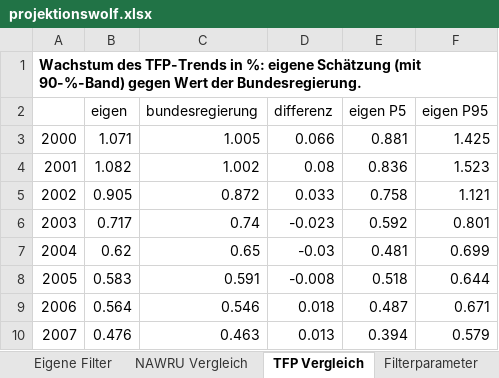
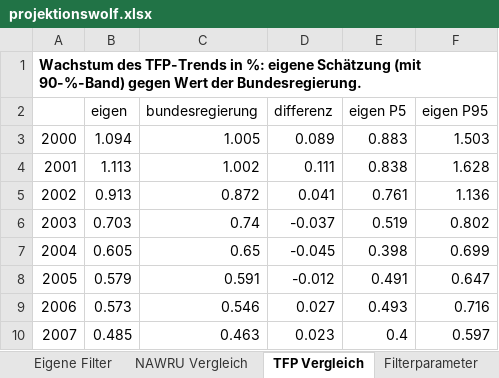
Before and after one commit to wfhungerland/projektionswolf, an Excel workbook: output/projektionswolf.xlsx, sheet TFP Vergleich, drawn as a sheet; only a part is shown; values as stored, in another font and other column widths than the file's, no borders; the diff covers the shown part only; the diff names each change by its address in the sheet, - before the commit and + after, or states it on an @@ line.

```diff
--- a/output/projektionswolf.xlsx (sheet TFP Vergleich)
+++ b/output/projektionswolf.xlsx (sheet TFP Vergleich)
-B3 (eigen): 1.071
+B3 (eigen): 1.094
-D3 (differenz): 0.066
+D3 (differenz): 0.089
-E3 (eigen P5): 0.881
+E3 (eigen P5): 0.883
-F3 (eigen P95): 1.425
+F3 (eigen P95): 1.503
-B4 (eigen): 1.082
+B4 (eigen): 1.113
-D4 (differenz): 0.08
+D4 (differenz): 0.111
-E4 (eigen P5): 0.836
+E4 (eigen P5): 0.838
-F4 (eigen P95): 1.523
+F4 (eigen P95): 1.628
-B5 (eigen): 0.905
+B5 (eigen): 0.913
-D5 (differenz): 0.033
+D5 (differenz): 0.041
-E5 (eigen P5): 0.758
+E5 (eigen P5): 0.761
-F5 (eigen P95): 1.121
+F5 (eigen P95): 1.136
-B6 (eigen): 0.717
+B6 (eigen): 0.703
-D6 (differenz): -0.023
+D6 (differenz): -0.037
-E6 (eigen P5): 0.592
+E6 (eigen P5): 0.519
-F6 (eigen P95): 0.801
+F6 (eigen P95): 0.802
-B7 (eigen): 0.62
+B7 (eigen): 0.605
-D7 (differenz): -0.03
+D7 (differenz): -0.045
-E7 (eigen P5): 0.481
+E7 (eigen P5): 0.398
-B8 (eigen): 0.583
+B8 (eigen): 0.579
-D8 (differenz): -0.008
+D8 (differenz): -0.012
-E8 (eigen P5): 0.518
+E8 (eigen P5): 0.491
-F8 (eigen P95): 0.644
+F8 (eigen P95): 0.647
-B9 (eigen): 0.564
+B9 (eigen): 0.573
-D9 (differenz): 0.018
+D9 (differenz): 0.027
-E9 (eigen P5): 0.487
+E9 (eigen P5): 0.493
-F9 (eigen P95): 0.671
+F9 (eigen P95): 0.716
-B10 (eigen): 0.476
+B10 (eigen): 0.485
-D10 (differenz): 0.013
+D10 (differenz): 0.023
-E10 (eigen P5): 0.394
+E10 (eigen P5): 0.4
-F10 (eigen P95): 0.579
+F10 (eigen P95): 0.597
```
Also changed, not shown: 90 edited cells elsewhere in this sheet, sheet Eigene Filter, sheet Filterparameter, sheet Info, other sheet tabs, 3 other files.
